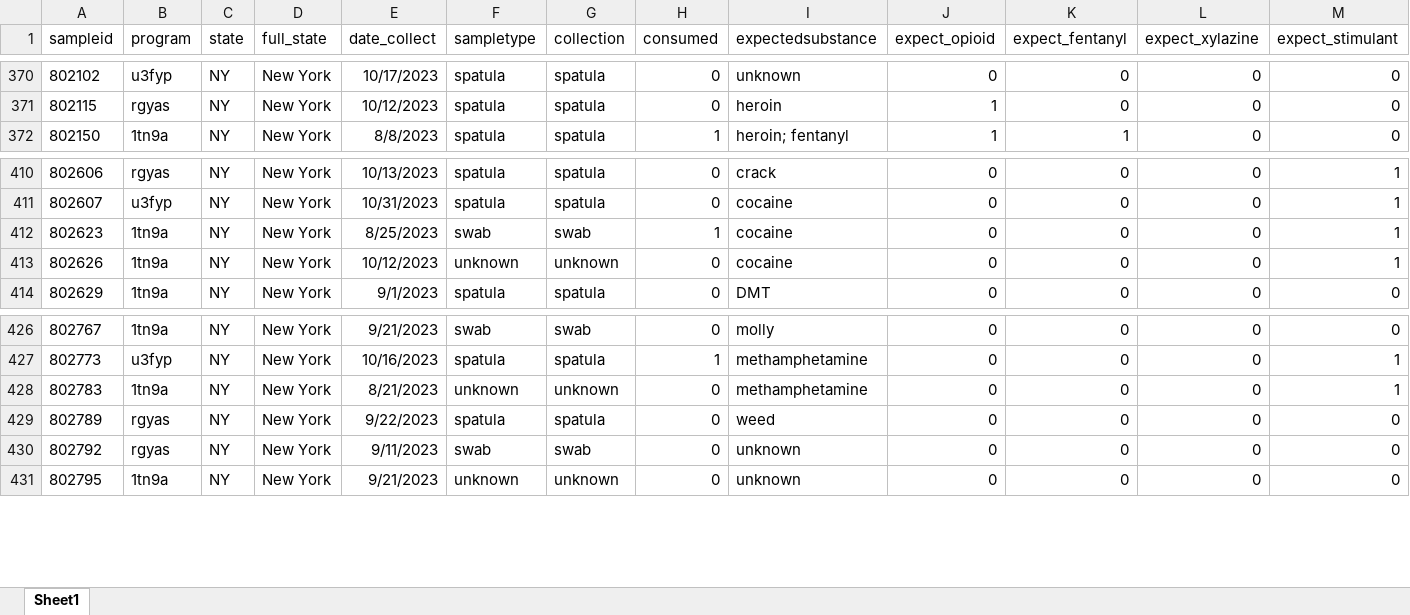
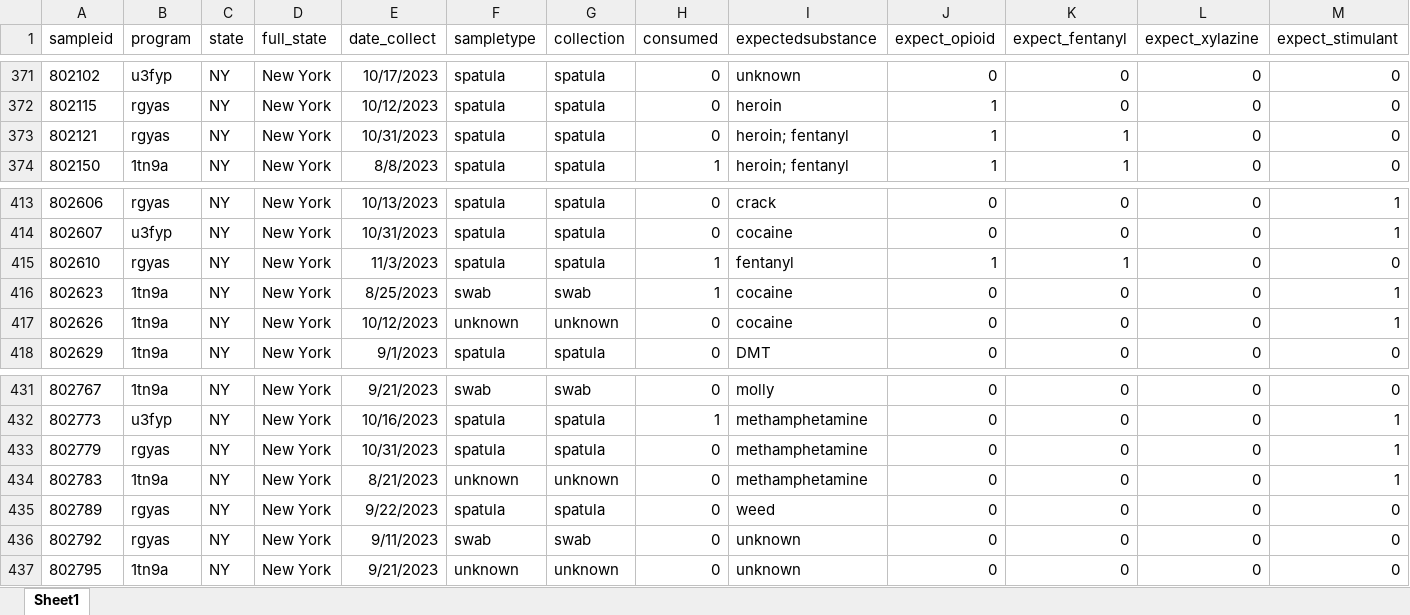
Before and after one commit to opioiddatalab/drugchecking, an Excel workbook: datasets/selfservice/nys/analysis_dataset.xlsx, sheet Sheet1, drawn as a sheet; only a part is shown, gaps mark what is left out; values as stored, in another font and other column widths than the file's, no borders; rows hold the shown columns only; the diff covers the shown part only; the diff names each change by its address in the sheet, - before the commit and + after, or states it on an @@ line.

```diff
--- a/datasets/selfservice/nys/analysis_dataset.xlsx (sheet Sheet1)
+++ b/datasets/selfservice/nys/analysis_dataset.xlsx (sheet Sheet1)
+row 373: 802121 | rgyas | NY | New York | 10/31/2023 | spatula | spatula | 0 | heroin; fentanyl | 1 | 1 | 0 | 0
+row 415: 802610 | rgyas | NY | New York | 11/3/2023 | spatula | spatula | 1 | fentanyl | 1 | 1 | 0 | 0
+row 433: 802779 | rgyas | NY | New York | 10/31/2023 | spatula | spatula | 0 | methamphetamine | 0 | 0 | 0 | 1
```
Also changed, not shown: 7 added rows elsewhere in this sheet, datasets/labservice/unc_gcms.xlsx, datasets/selfservice/TN/lab_detail.xlsx, 57 other files.
